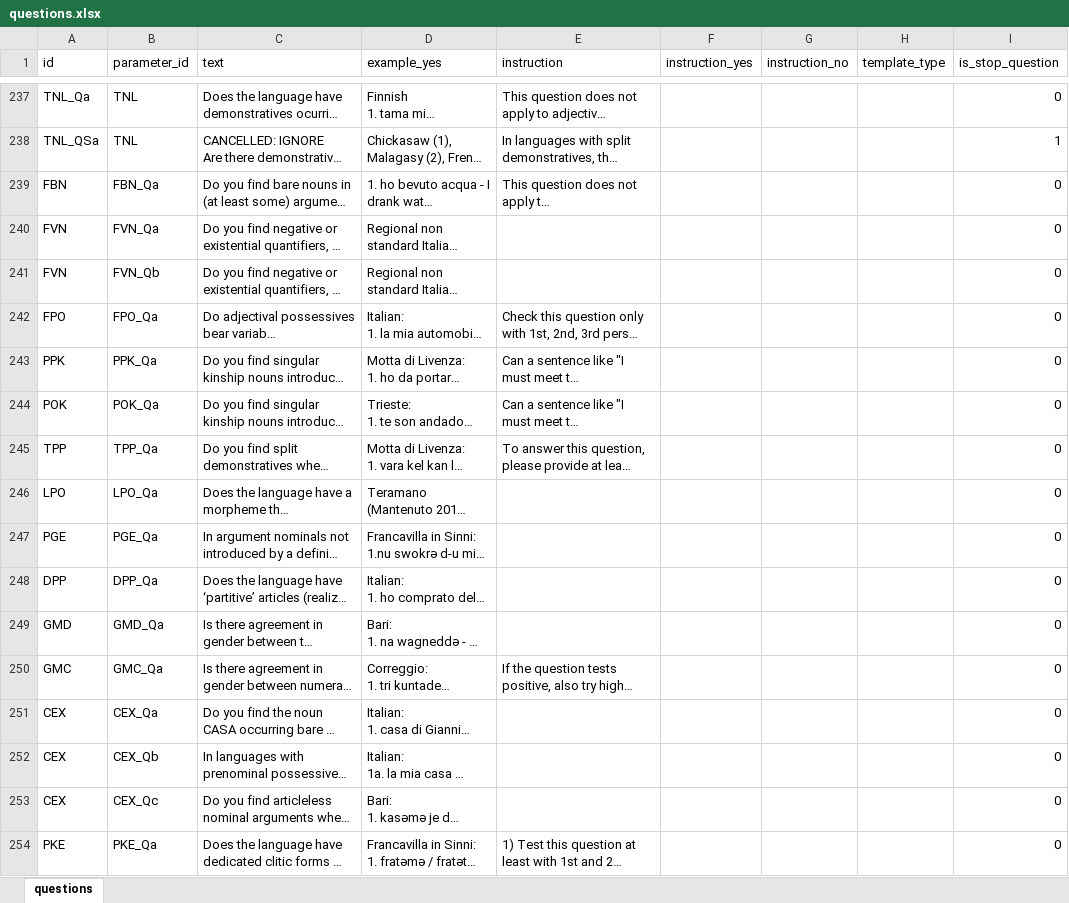
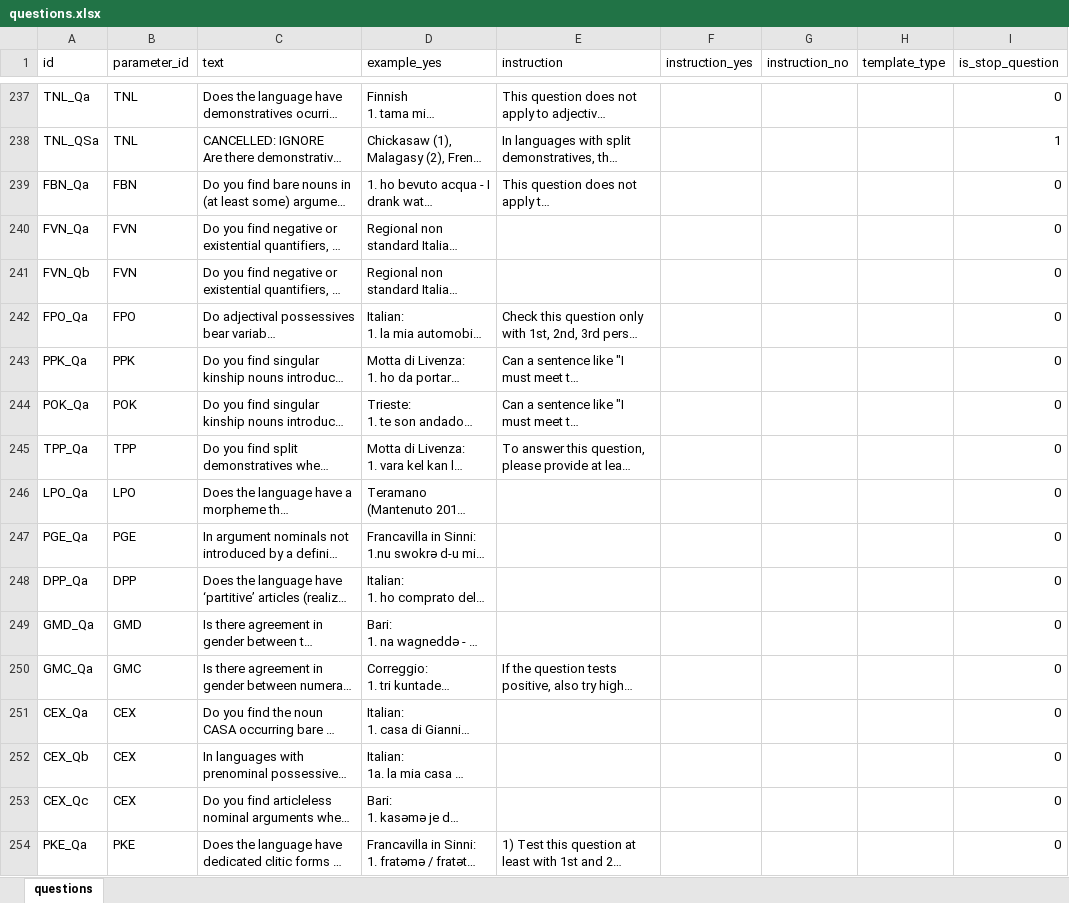
Before and after one commit to gb-993/progetto_lingue_2, an Excel workbook: data/questions.xlsx, sheet questions, drawn as a sheet; only a part is shown, gaps mark what is left out; long unchanged cells end in …; values as stored, in another font and other column widths than the file's, no borders; table styles not drawn; the diff covers the shown part only; the diff names each change by its address in the sheet, - before the commit and + after, or states it on an @@ line.

```diff
--- a/data/questions.xlsx (sheet questions)
+++ b/data/questions.xlsx (sheet questions)
-A239 (id): FBN
+A239 (id): FBN_Qa
-B239 (parameter_id): FBN_Qa
+B239 (parameter_id): FBN
-A240 (id): FVN
+A240 (id): FVN_Qa
-B240 (parameter_id): FVN_Qa
+B240 (parameter_id): FVN
-A241 (id): FVN
+A241 (id): FVN_Qb
-B241 (parameter_id): FVN_Qb
+B241 (parameter_id): FVN
-A242 (id): FPO
+A242 (id): FPO_Qa
-B242 (parameter_id): FPO_Qa
+B242 (parameter_id): FPO
-A243 (id): PPK
+A243 (id): PPK_Qa
-B243 (parameter_id): PPK_Qa
+B243 (parameter_id): PPK
-A244 (id): POK
+A244 (id): POK_Qa
-B244 (parameter_id): POK_Qa
+B244 (parameter_id): POK
-A245 (id): TPP
+A245 (id): TPP_Qa
-B245 (parameter_id): TPP_Qa
+B245 (parameter_id): TPP
-A246 (id): LPO
+A246 (id): LPO_Qa
-B246 (parameter_id): LPO_Qa
+B246 (parameter_id): LPO
-A247 (id): PGE
+A247 (id): PGE_Qa
-B247 (parameter_id): PGE_Qa
+B247 (parameter_id): PGE
-A248 (id): DPP
+A248 (id): DPP_Qa
-B248 (parameter_id): DPP_Qa
+B248 (parameter_id): DPP
-A249 (id): GMD
+A249 (id): GMD_Qa
-B249 (parameter_id): GMD_Qa
+B249 (parameter_id): GMD
-A250 (id): GMC
+A250 (id): GMC_Qa
-B250 (parameter_id): GMC_Qa
+B250 (parameter_id): GMC
-A251 (id): CEX
+A251 (id): CEX_Qa
-B251 (parameter_id): CEX_Qa
+B251 (parameter_id): CEX
-A252 (id): CEX
+A252 (id): CEX_Qb
-B252 (parameter_id): CEX_Qb
+B252 (parameter_id): CEX
-A253 (id): CEX
+A253 (id): CEX_Qc
-B253 (parameter_id): CEX_Qc
+B253 (parameter_id): CEX
-A254 (id): PKE
+A254 (id): PKE_Qa
-B254 (parameter_id): PKE_Qa
+B254 (parameter_id): PKE
```
Also changed, not shown: 2 edited cells elsewhere in this sheet, data/Database_Chioggia.xlsx, data/Database_Trieste.xlsx, 1 other file.
